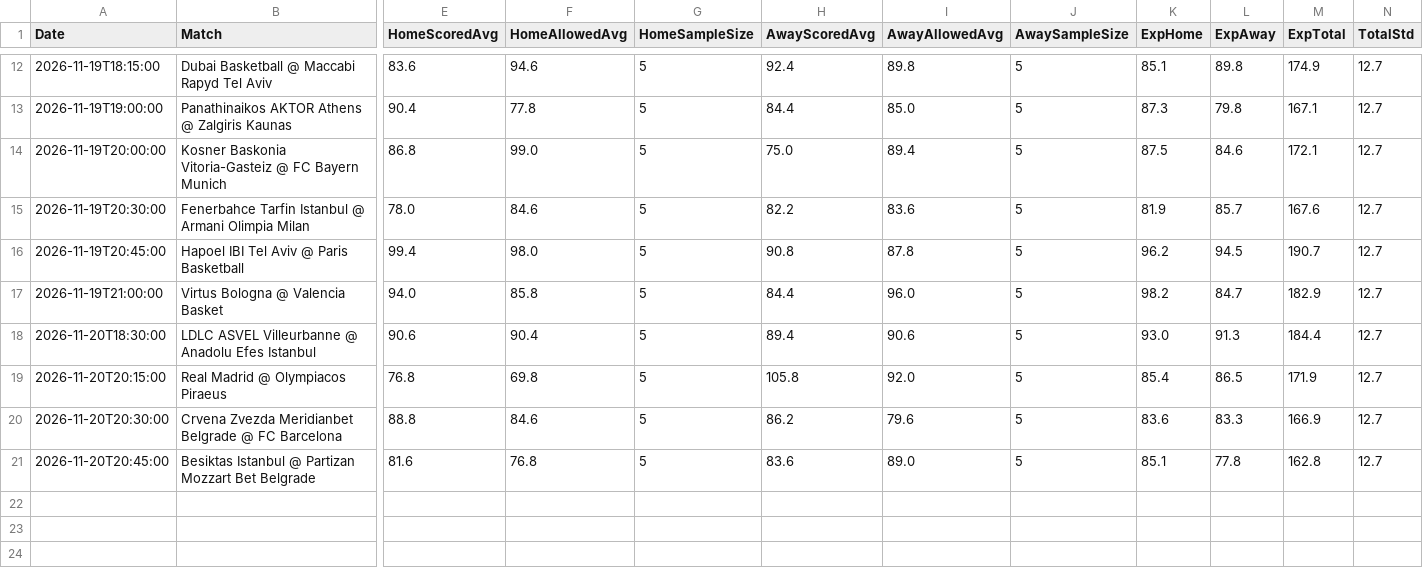
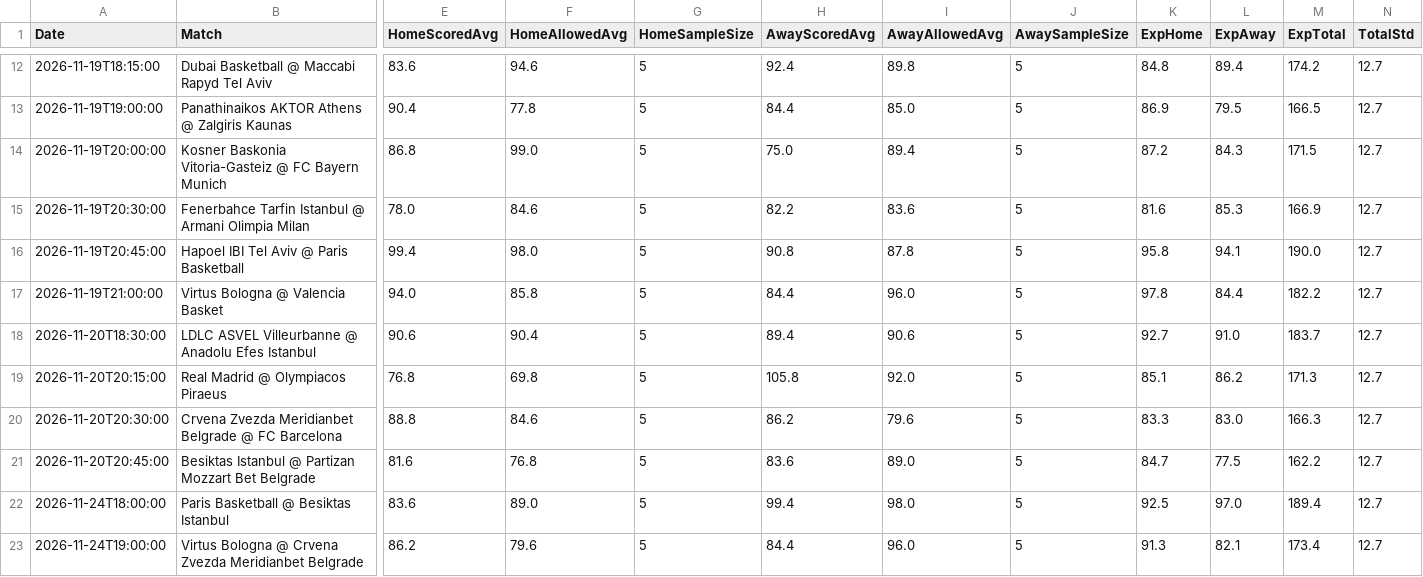
Before and after one commit to niibaboo/SportsIQ, a CSV file: docs/euroleague_iq_predictions.csv, drawn as a sheet; only a part is shown, gaps mark what is left out; rows hold the shown columns only; the diff covers the shown part only; the diff names each change by its address in the sheet, - before the commit and + after, or states it on an @@ line.

```diff
--- a/docs/euroleague_iq_predictions.csv
+++ b/docs/euroleague_iq_predictions.csv
-K12 (ExpHome): 85.1
+K12 (ExpHome): 84.8
-L12 (ExpAway): 89.8
+L12 (ExpAway): 89.4
-M12 (ExpTotal): 174.9
+M12 (ExpTotal): 174.2
-K13 (ExpHome): 87.3
+K13 (ExpHome): 86.9
-L13 (ExpAway): 79.8
+L13 (ExpAway): 79.5
-M13 (ExpTotal): 167.1
+M13 (ExpTotal): 166.5
-K14 (ExpHome): 87.5
+K14 (ExpHome): 87.2
-L14 (ExpAway): 84.6
+L14 (ExpAway): 84.3
-M14 (ExpTotal): 172.1
+M14 (ExpTotal): 171.5
-K15 (ExpHome): 81.9
+K15 (ExpHome): 81.6
-L15 (ExpAway): 85.7
+L15 (ExpAway): 85.3
-M15 (ExpTotal): 167.6
+M15 (ExpTotal): 166.9
-K16 (ExpHome): 96.2
+K16 (ExpHome): 95.8
-L16 (ExpAway): 94.5
+L16 (ExpAway): 94.1
-M16 (ExpTotal): 190.7
+M16 (ExpTotal): 190.0
-K17 (ExpHome): 98.2
+K17 (ExpHome): 97.8
-L17 (ExpAway): 84.7
+L17 (ExpAway): 84.4
-M17 (ExpTotal): 182.9
+M17 (ExpTotal): 182.2
-K18 (ExpHome): 93.0
+K18 (ExpHome): 92.7
-L18 (ExpAway): 91.3
+L18 (ExpAway): 91.0
-M18 (ExpTotal): 184.4
+M18 (ExpTotal): 183.7
-K19 (ExpHome): 85.4
+K19 (ExpHome): 85.1
-L19 (ExpAway): 86.5
+L19 (ExpAway): 86.2
-M19 (ExpTotal): 171.9
+M19 (ExpTotal): 171.3
-K20 (ExpHome): 83.6
+K20 (ExpHome): 83.3
-L20 (ExpAway): 83.3
+L20 (ExpAway): 83.0
-M20 (ExpTotal): 166.9
+M20 (ExpTotal): 166.3
-K21 (ExpHome): 85.1
+K21 (ExpHome): 84.7
-L21 (ExpAway): 77.8
+L21 (ExpAway): 77.5
-M21 (ExpTotal): 162.8
+M21 (ExpTotal): 162.2
+row 22: 2026-11-24T18:00:00 | Paris Basketball @ Besiktas Istanbul | 83.6 | 89.0 | 5 | 99.4 | 98.0 | 5 | 92.5 | 97.0 | 189.4 | 12.7
+row 23: 2026-11-24T19:00:00 | Virtus Bologna @ Crvena Zvezda Meridianbet Belgrade | 86.2 | 79.6 | 5 | 84.4 | 96.0 | 5 | 91.3 | 82.1 | 173.4 | 12.7
```
Also changed, not shown: 4 added rows and 30 edited cells elsewhere in this file, 5 other files.
